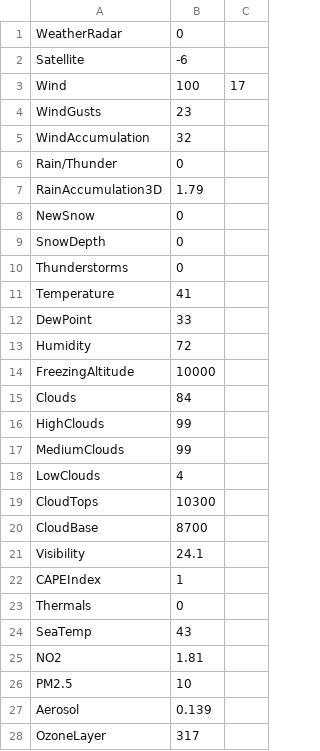
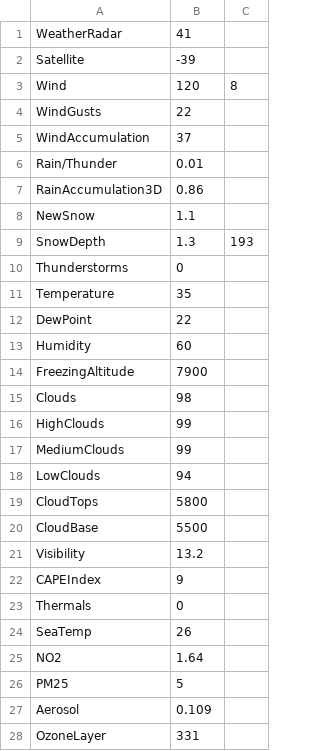
Before and after one commit to benjamingoff/WindyScraper, a CSV file: output.csv, drawn as a sheet; only a part is shown; the diff covers the shown part only.

```diff
--- a/output.csv
+++ b/output.csv
@@ -1,28 +1,28 @@
-WeatherRadar,0
-Satellite,-6
-Wind,100,17
-WindGusts,23
-WindAccumulation,32
-Rain/Thunder,0
-RainAccumulation3D,1.79
-NewSnow,0
-SnowDepth,0
+WeatherRadar,41
+Satellite,-39
+Wind,120,8
+WindGusts,22
+WindAccumulation,37
+Rain/Thunder,0.01
+RainAccumulation3D,0.86
+NewSnow,1.1
+SnowDepth,1.3, 193
 Thunderstorms,0
-Temperature,41
-DewPoint,33
-Humidity,72
-FreezingAltitude,10000
-Clouds,84
+Temperature,35
+DewPoint,22
+Humidity,60
+FreezingAltitude,7900
+Clouds,98
 HighClouds,99
 MediumClouds,99
-LowClouds,4
-CloudTops,10300
-CloudBase,8700
-Visibility,24.1
-CAPEIndex,1
+LowClouds,94
+CloudTops,5800
+CloudBase,5500
+Visibility,13.2
+CAPEIndex,9
 Thermals,0
-SeaTemp,43
-NO2,1.81
-PM2.5,10
-Aerosol,0.139
-OzoneLayer,317
+SeaTemp,26
+NO2,1.64
+PM25,5
+Aerosol,0.109
+OzoneLayer,331
```
Also changed, not shown: 9 edited cells elsewhere in this file, 2 other files.
